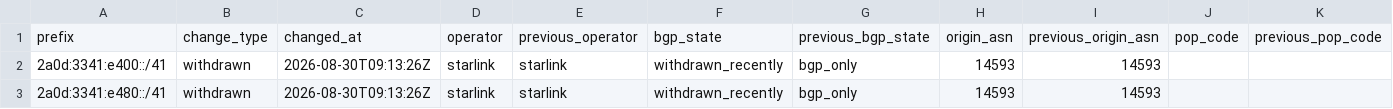
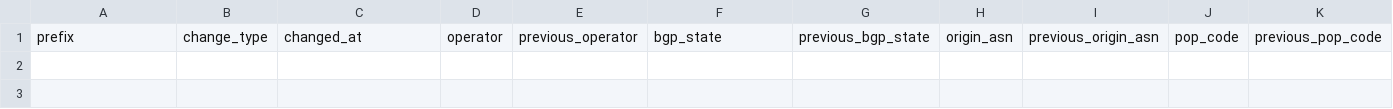
Before and after one commit to ipanalytics/Sat-geoip, a CSV file: outputs/prefix-changes.csv, drawn as a sheet; only a part is shown; rows hold the shown columns only; the diff names each change by its address in the sheet, - before the commit and + after, or states it on an @@ line.

```diff
--- a/outputs/prefix-changes.csv
+++ b/outputs/prefix-changes.csv
-row 2: 2a0d:3341:e400::/41 | withdrawn | 2026-08-30T09:13:26Z | starlink | starlink | withdrawn_recently | bgp_only | 14593 | 14593
-row 3: 2a0d:3341:e480::/41 | withdrawn | 2026-08-30T09:13:26Z | starlink | starlink | withdrawn_recently | bgp_only | 14593 | 14593
```
Also changed, not shown: 6 other files.
